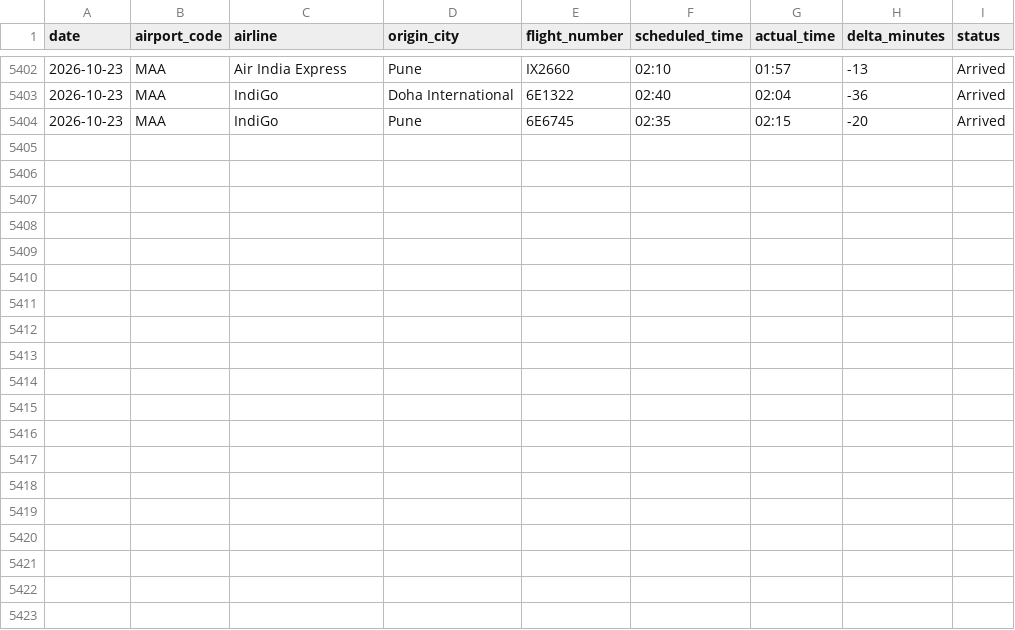
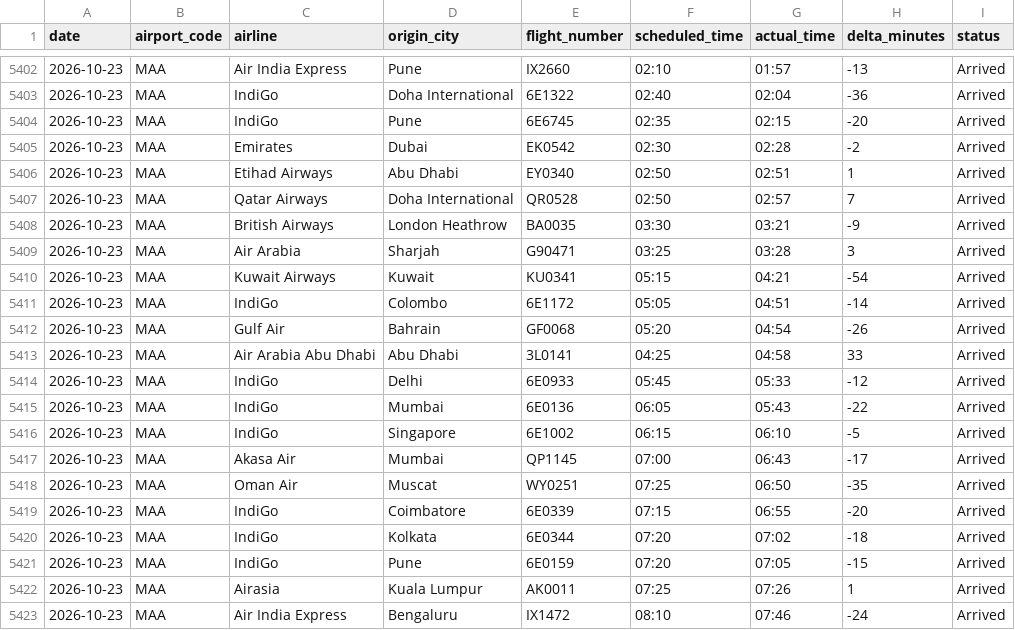
Before and after one commit to Ragadeepsai/Airport_Congestions_Analysis, a CSV file: data/flights_data_maa.csv, drawn as a sheet; only a part is shown, gaps mark what is left out.

```diff
--- a/data/flights_data_maa.csv
+++ b/data/flights_data_maa.csv
@@ -5404 +5404,20 @@ date,airport_code,airline,origin_city,flight_number,scheduled_time,actual_time,d
 2026-10-23,MAA,IndiGo,Pune,6E6745,02:35,02:15,-20,Arrived
+2026-10-23,MAA,Emirates,Dubai,EK0542,02:30,02:28,-2,Arrived
+2026-10-23,MAA,Etihad Airways,Abu Dhabi,EY0340,02:50,02:51,1,Arrived
+2026-10-23,MAA,Qatar Airways,Doha International,QR0528,02:50,02:57,7,Arrived
+2026-10-23,MAA,British Airways,London Heathrow,BA0035,03:30,03:21,-9,Arrived
+2026-10-23,MAA,Air Arabia,Sharjah,G90471,03:25,03:28,3,Arrived
+2026-10-23,MAA,Kuwait Airways,Kuwait,KU0341,05:15,04:21,-54,Arrived
+2026-10-23,MAA,IndiGo,Colombo,6E1172,05:05,04:51,-14,Arrived
+2026-10-23,MAA,Gulf Air,Bahrain,GF0068,05:20,04:54,-26,Arrived
+2026-10-23,MAA,Air Arabia Abu Dhabi,Abu Dhabi,3L0141,04:25,04:58,33,Arrived
+2026-10-23,MAA,IndiGo,Delhi,6E0933,05:45,05:33,-12,Arrived
+2026-10-23,MAA,IndiGo,Mumbai,6E0136,06:05,05:43,-22,Arrived
+2026-10-23,MAA,IndiGo,Singapore,6E1002,06:15,06:10,-5,Arrived
+2026-10-23,MAA,Akasa Air,Mumbai,QP1145,07:00,06:43,-17,Arrived
+2026-10-23,MAA,Oman Air,Muscat,WY0251,07:25,06:50,-35,Arrived
+2026-10-23,MAA,IndiGo,Coimbatore,6E0339,07:15,06:55,-20,Arrived
+2026-10-23,MAA,IndiGo,Kolkata,6E0344,07:20,07:02,-18,Arrived
+2026-10-23,MAA,IndiGo,Pune,6E0159,07:20,07:05,-15,Arrived
+2026-10-23,MAA,Airasia,Kuala Lumpur,AK0011,07:25,07:26,1,Arrived
+2026-10-23,MAA,Air India Express,Bengaluru,IX1472,08:10,07:46,-24,Arrived
```
